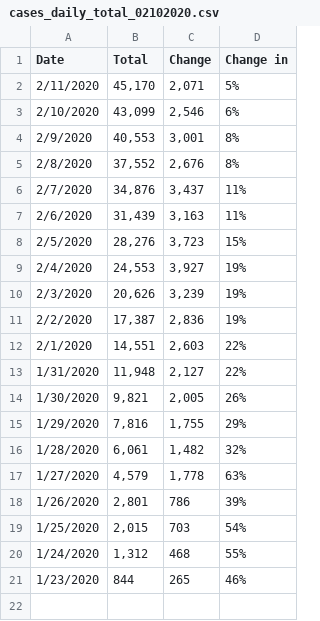
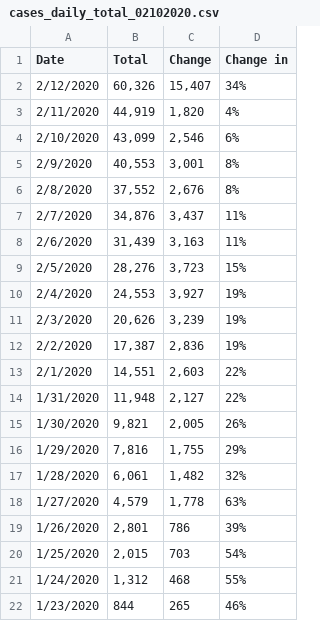
Before and after one commit to loankimrobinson/coronavirus, a CSV file: cases_daily_total_02102020.csv, drawn as a sheet.

```diff
--- a/cases_daily_total_02102020.csv
+++ b/cases_daily_total_02102020.csv
@@ -1,3 +1,4 @@
 Date,Total,Change,Change in
-2/11/2020,"45,170","2,071",5%
+2/12/2020,"60,326","15,407",34%
+2/11/2020,"44,919","1,820",4%
 2/10/2020,"43,099","2,546",6%
```
Also changed, not shown: cases_02102020_v1.csv, cases_daily_02102020.csv, 3 other files.
